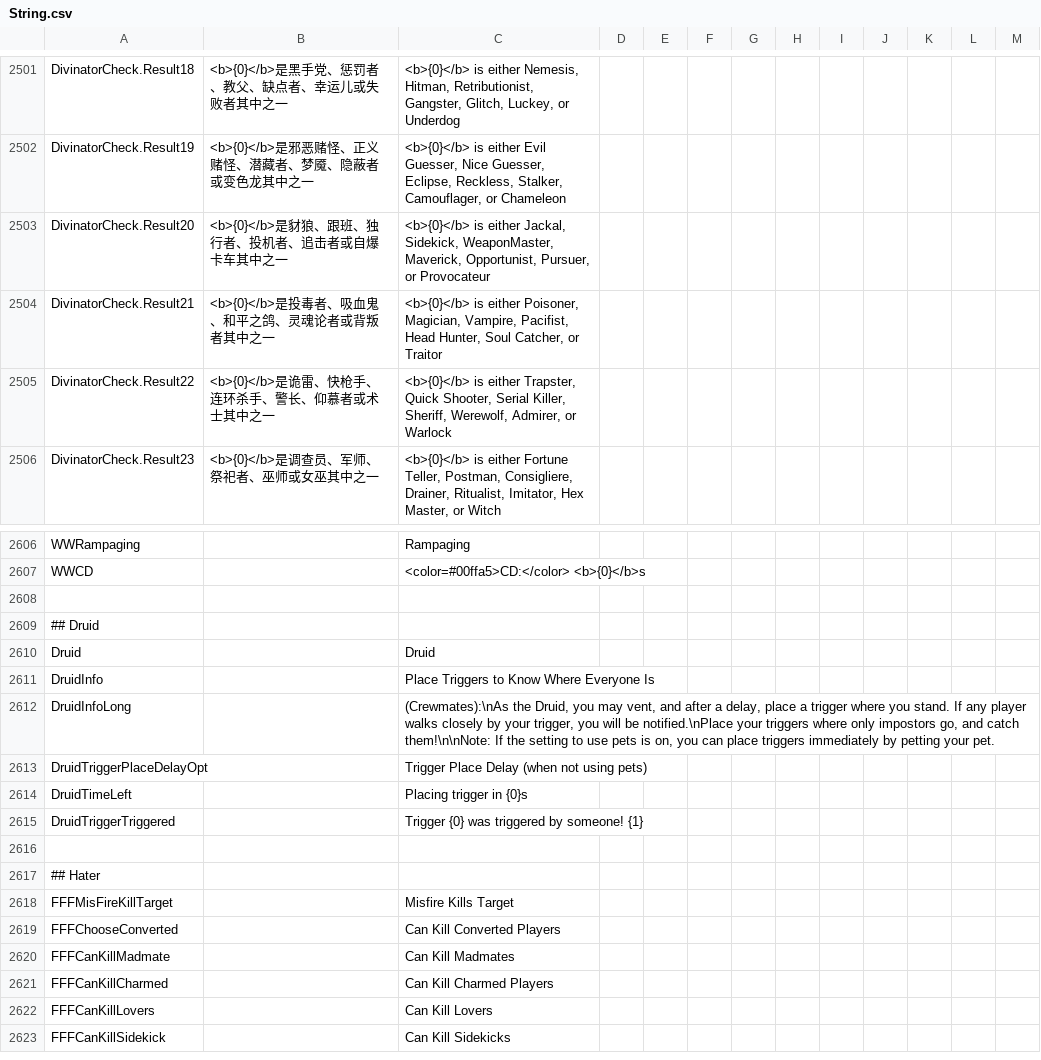
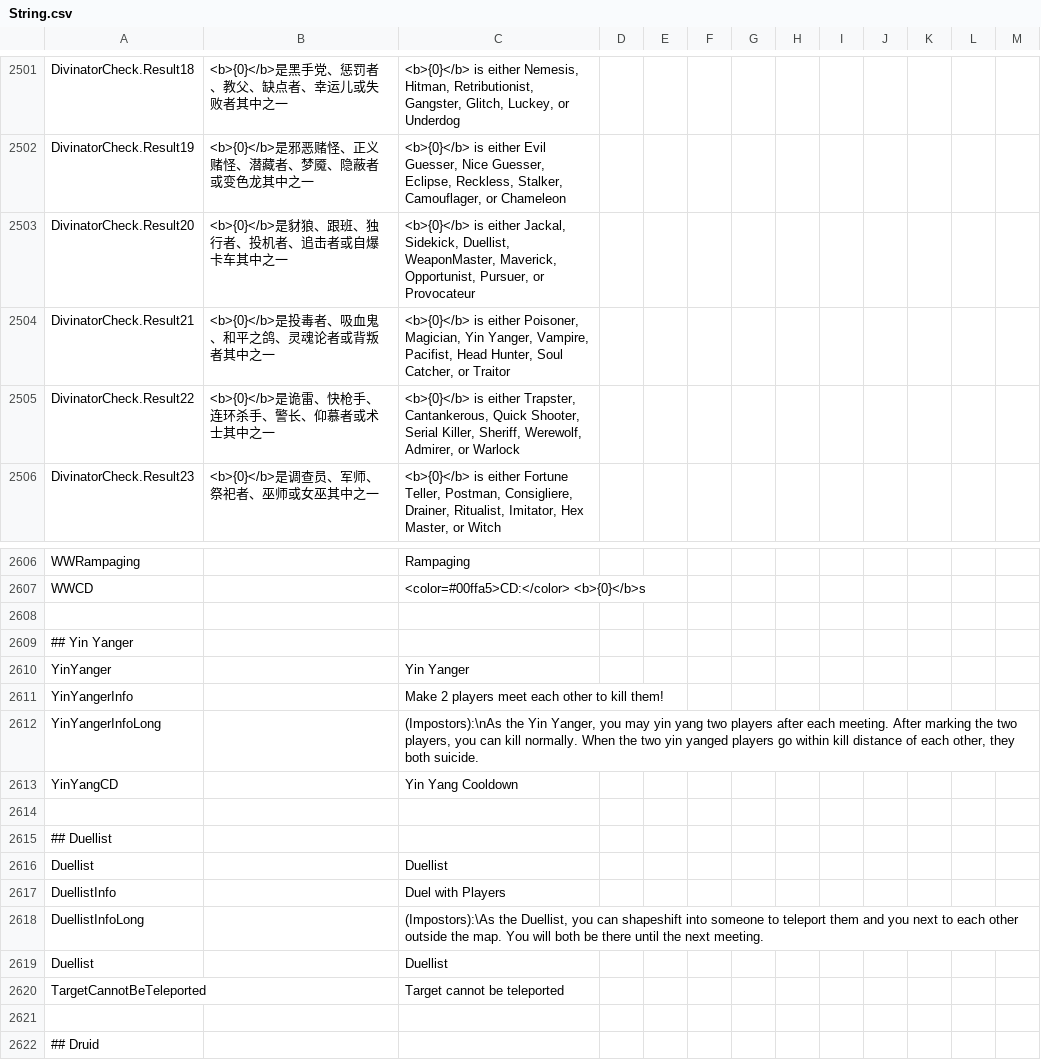
Before and after one commit to Gurge44/EndlessHostRoles, a CSV file: Resources/String.csv, drawn as a sheet; only a part is shown, gaps mark what is left out; the shorter side is filled out with more unchanged rows.

Commit message:
Add Duellist

```diff
--- a/Resources/String.csv
+++ b/Resources/String.csv
@@ -2503,5 +2503,5 @@
 "DivinatorCheck.Result19","<b>{0}</b>是邪恶赌怪、正义赌怪、潜藏者、梦魇、隐蔽者或变色龙其中之一","<b>{0}</b> is either Evil Guesser, Nice Guesser, Eclipse, Reckless, Stalker, Camouflager, or Chameleon","","",""
-"DivinatorCheck.Result20","<b>{0}</b>是豺狼、跟班、独行者、投机者、追击者或自爆卡车其中之一","<b>{0}</b> is either Jackal, Sidekick, WeaponMaster, Maverick, Opportunist, Pursuer, or Provocateur","","",""
-"DivinatorCheck.Result21","<b>{0}</b>是投毒者、吸血鬼、和平之鸽、灵魂论者或背叛者其中之一","<b>{0}</b> is either Poisoner, Magician, Vampire, Pacifist, Head Hunter, Soul Catcher, or Traitor","","",""
-"DivinatorCheck.Result22","<b>{0}</b>是诡雷、快枪手、连环杀手、警长、仰慕者或术士其中之一","<b>{0}</b> is either Trapster, Quick Shooter, Serial Killer, Sheriff, Werewolf, Admirer, or Warlock","","",""
+"DivinatorCheck.Result20","<b>{0}</b>是豺狼、跟班、独行者、投机者、追击者或自爆卡车其中之一","<b>{0}</b> is either Jackal, Sidekick, Duellist, WeaponMaster, Maverick, Opportunist, Pursuer, or Provocateur","","",""
+"DivinatorCheck.Result21","<b>{0}</b>是投毒者、吸血鬼、和平之鸽、灵魂论者或背叛者其中之一","<b>{0}</b> is either Poisoner, Magician, Yin Yanger, Vampire, Pacifist, Head Hunter, Soul Catcher, or Traitor","","",""
+"DivinatorCheck.Result22","<b>{0}</b>是诡雷、快枪手、连环杀手、警长、仰慕者或术士其中之一","<b>{0}</b> is either Trapster, Cantankerous, Quick Shooter, Serial Killer, Sheriff, Werewolf, Admirer, or Warlock","","",""
 "DivinatorCheck.Result23","<b>{0}</b>是调查员、军师、祭祀者、巫师或女巫其中之一","<b>{0}</b> is either Fortune Teller, Postman, Consigliere, Drainer, Ritualist, Imitator, Hex Master, or Witch","","",""
@@ -2608,2 +2608,15 @@
 "WWCD","","<color=#00ffa5>CD:</color> <b>{0}</b>s","","",""
+
+"## Yin Yanger"
+"YinYanger","","Yin Yanger","","",""
+"YinYangerInfo","","Make 2 players meet each other to kill them!","","",""
+"YinYangerInfoLong","","(Impostors):\nAs the Yin Yanger, you may yin yang two players after each meeting. After marking the two players, you can kill normally. When the two yin yanged players go within kill distance of each other, they both suicide.","","",""
+"YinYangCD","","Yin Yang Cooldown","","",""
+
+"## Duellist"
+"Duellist","","Duellist","","",""
+"DuellistInfo","","Duel with Players","","",""
+"DuellistInfoLong","","(Impostors):\As the Duellist, you can shapeshift into someone to teleport them and you next to each other outside the map. You will both be there until the next meeting.","","",""
+"Duellist","","Duellist","","",""
+"TargetCannotBeTeleported","","Target cannot be teleported","","",""
 
```
Also changed, not shown: 12 other files.
